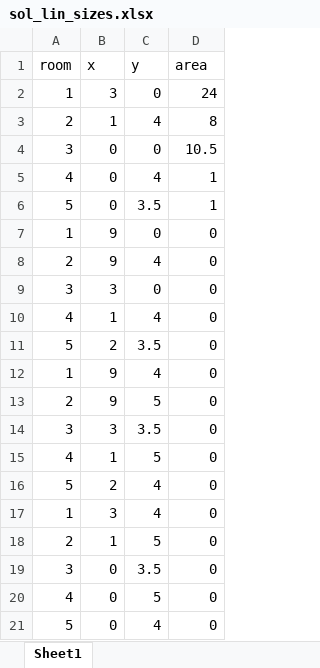
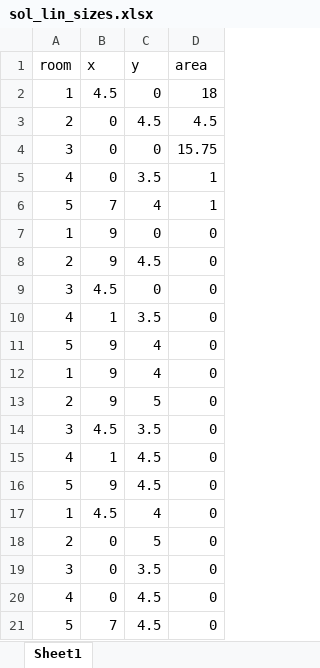
Before and after one commit to alexey-x/NroomsOpti, an Excel workbook: data/sol_lin_sizes.xlsx, sheet Sheet1, drawn as a sheet; values as stored, in another font and other column widths than the file's, no borders; removed rows and columns are numbered as before the commit, all else as after; the diff names each change by its address in the sheet, - before the commit and + after, or states it on an @@ line.

```diff
--- a/data/sol_lin_sizes.xlsx (sheet Sheet1)
+++ b/data/sol_lin_sizes.xlsx (sheet Sheet1)
-B2 (x): 3
+B2 (x): 4.5
-D2 (area): 24
+D2 (area): 18
-row 3: 2 | 1 | 4 | 8
+row 3: 2 | 0 | 4.5 | 4.5
-D4 (area): 10.5
+D4 (area): 15.75
-C5 (y): 4
+C5 (y): 3.5
-B6 (x): 0
+B6 (x): 7
-C6 (y): 3.5
+C6 (y): 4
-C8 (y): 4
+C8 (y): 4.5
-B9 (x): 3
+B9 (x): 4.5
-C10 (y): 4
+C10 (y): 3.5
-B11 (x): 2
+B11 (x): 9
-C11 (y): 3.5
+C11 (y): 4
-B14 (x): 3
+B14 (x): 4.5
-C15 (y): 5
+C15 (y): 4.5
-B16 (x): 2
+B16 (x): 9
-C16 (y): 4
+C16 (y): 4.5
-B17 (x): 3
+B17 (x): 4.5
-B18 (x): 1
+B18 (x): 0
-C20 (y): 5
+C20 (y): 4.5
-B21 (x): 0
+B21 (x): 7
-C21 (y): 4
+C21 (y): 4.5
```
Also changed, not shown: 5 other files.
